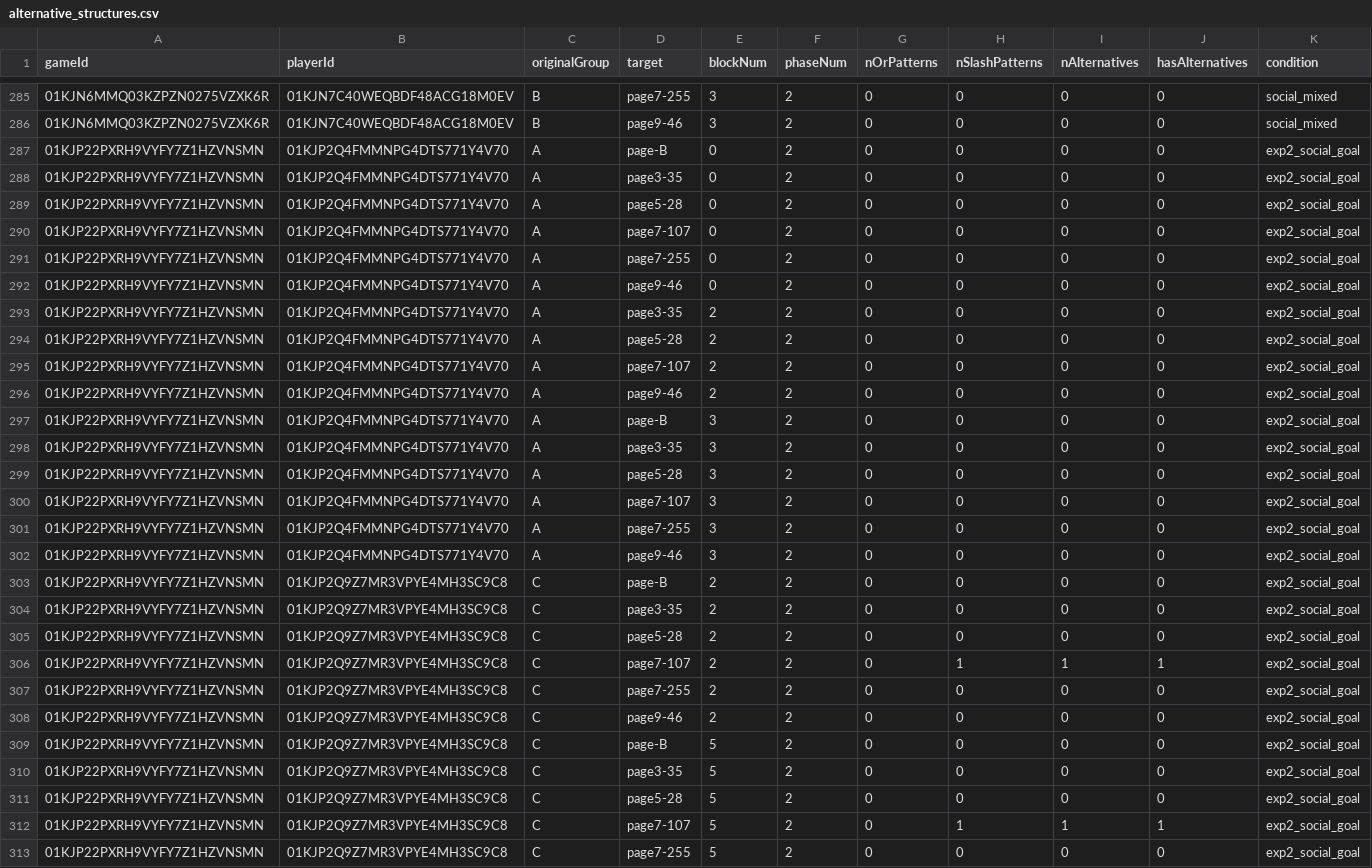
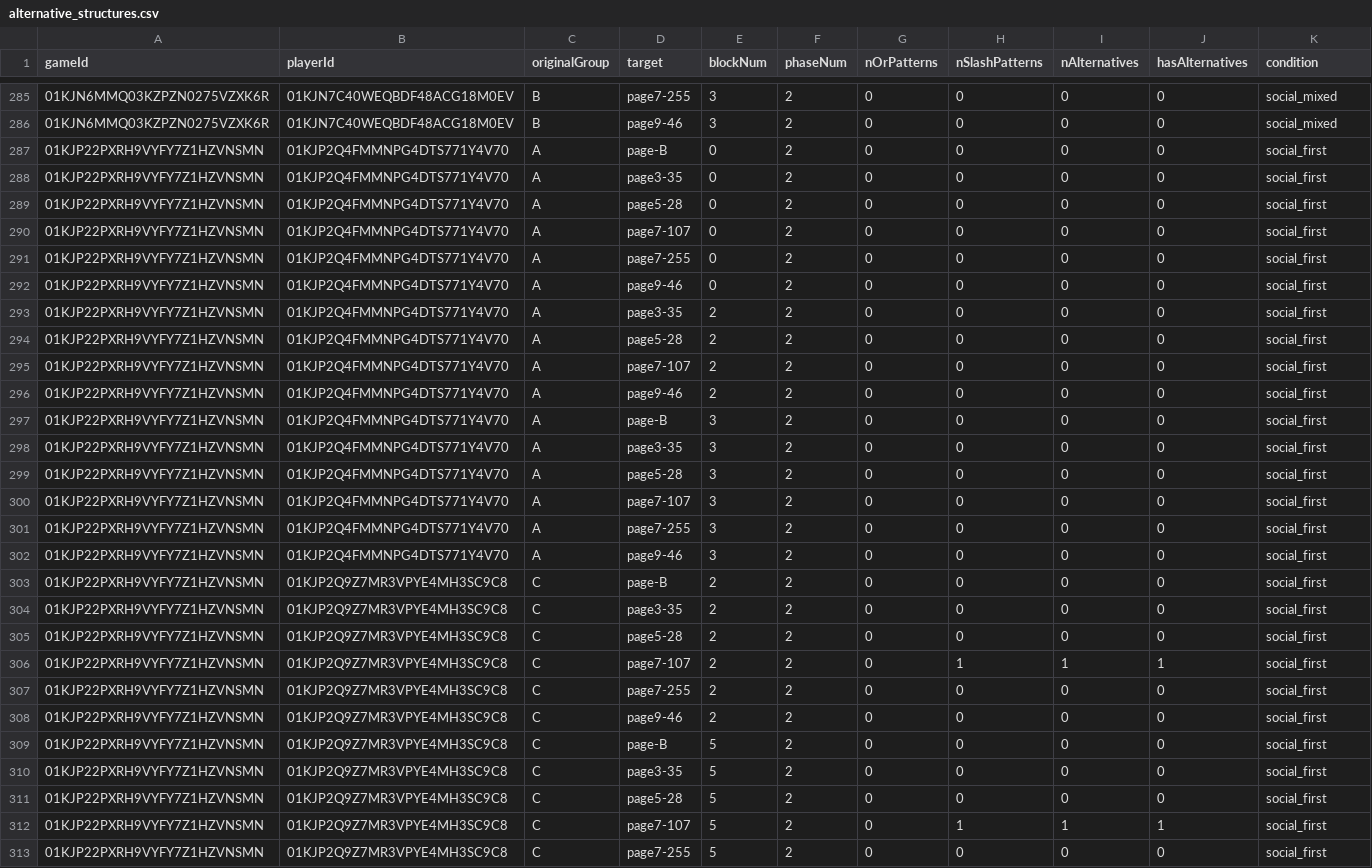
Before and after one commit to aliciamchen/lexical-variation, a CSV file: data/pilots/alternative_structures.csv (was analysis/pilots/data/alternative_structures.csv), drawn as a sheet; only a part is shown, gaps mark what is left out; the diff covers the shown part only.

```diff
--- a/analysis/pilots/data/alternative_structures.csv
+++ b/data/pilots/alternative_structures.csv
@@ -286,28 +286,28 @@ gameId,playerId,originalGroup,target,blockNum,phaseNum,nOrPatterns,nSlashPattern
 01KJN6MMQ03KZPZN0275VZXK6R,01KJN7C40WEQBDF48ACG18M0EV,B,page9-46,3,2,0,0,0,0,social_mixed
-01KJP22PXRH9VYFY7Z1HZVNSMN,01KJP2Q4FMMNPG4DTS771Y4V70,A,page-B,0,2,0,0,0,0,exp2_social_goal
-01KJP22PXRH9VYFY7Z1HZVNSMN,01KJP2Q4FMMNPG4DTS771Y4V70,A,page3-35,0,2,0,0,0,0,exp2_social_goal
-01KJP22PXRH9VYFY7Z1HZVNSMN,01KJP2Q4FMMNPG4DTS771Y4V70,A,page5-28,0,2,0,0,0,0,exp2_social_goal
-01KJP22PXRH9VYFY7Z1HZVNSMN,01KJP2Q4FMMNPG4DTS771Y4V70,A,page7-107,0,2,0,0,0,0,exp2_social_goal
-01KJP22PXRH9VYFY7Z1HZVNSMN,01KJP2Q4FMMNPG4DTS771Y4V70,A,page7-255,0,2,0,0,0,0,exp2_social_goal
-01KJP22PXRH9VYFY7Z1HZVNSMN,01KJP2Q4FMMNPG4DTS771Y4V70,A,page9-46,0,2,0,0,0,0,exp2_social_goal
-01KJP22PXRH9VYFY7Z1HZVNSMN,01KJP2Q4FMMNPG4DTS771Y4V70,A,page3-35,2,2,0,0,0,0,exp2_social_goal
-01KJP22PXRH9VYFY7Z1HZVNSMN,01KJP2Q4FMMNPG4DTS771Y4V70,A,page5-28,2,2,0,0,0,0,exp2_social_goal
-01KJP22PXRH9VYFY7Z1HZVNSMN,01KJP2Q4FMMNPG4DTS771Y4V70,A,page7-107,2,2,0,0,0,0,exp2_social_goal
-01KJP22PXRH9VYFY7Z1HZVNSMN,01KJP2Q4FMMNPG4DTS771Y4V70,A,page9-46,2,2,0,0,0,0,exp2_social_goal
-01KJP22PXRH9VYFY7Z1HZVNSMN,01KJP2Q4FMMNPG4DTS771Y4V70,A,page-B,3,2,0,0,0,0,exp2_social_goal
-01KJP22PXRH9VYFY7Z1HZVNSMN,01KJP2Q4FMMNPG4DTS771Y4V70,A,page3-35,3,2,0,0,0,0,exp2_social_goal
-01KJP22PXRH9VYFY7Z1HZVNSMN,01KJP2Q4FMMNPG4DTS771Y4V70,A,page5-28,3,2,0,0,0,0,exp2_social_goal
-01KJP22PXRH9VYFY7Z1HZVNSMN,01KJP2Q4FMMNPG4DTS771Y4V70,A,page7-107,3,2,0,0,0,0,exp2_social_goal
-01KJP22PXRH9VYFY7Z1HZVNSMN,01KJP2Q4FMMNPG4DTS771Y4V70,A,page7-255,3,2,0,0,0,0,exp2_social_goal
-01KJP22PXRH9VYFY7Z1HZVNSMN,01KJP2Q4FMMNPG4DTS771Y4V70,A,page9-46,3,2,0,0,0,0,exp2_social_goal
-01KJP22PXRH9VYFY7Z1HZVNSMN,01KJP2Q9Z7MR3VPYE4MH3SC9C8,C,page-B,2,2,0,0,0,0,exp2_social_goal
-01KJP22PXRH9VYFY7Z1HZVNSMN,01KJP2Q9Z7MR3VPYE4MH3SC9C8,C,page3-35,2,2,0,0,0,0,exp2_social_goal
-01KJP22PXRH9VYFY7Z1HZVNSMN,01KJP2Q9Z7MR3VPYE4MH3SC9C8,C,page5-28,2,2,0,0,0,0,exp2_social_goal
-01KJP22PXRH9VYFY7Z1HZVNSMN,01KJP2Q9Z7MR3VPYE4MH3SC9C8,C,page7-107,2,2,0,1,1,1,exp2_social_goal
-01KJP22PXRH9VYFY7Z1HZVNSMN,01KJP2Q9Z7MR3VPYE4MH3SC9C8,C,page7-255,2,2,0,0,0,0,exp2_social_goal
-01KJP22PXRH9VYFY7Z1HZVNSMN,01KJP2Q9Z7MR3VPYE4MH3SC9C8,C,page9-46,2,2,0,0,0,0,exp2_social_goal
-01KJP22PXRH9VYFY7Z1HZVNSMN,01KJP2Q9Z7MR3VPYE4MH3SC9C8,C,page-B,5,2,0,0,0,0,exp2_social_goal
-01KJP22PXRH9VYFY7Z1HZVNSMN,01KJP2Q9Z7MR3VPYE4MH3SC9C8,C,page3-35,5,2,0,0,0,0,exp2_social_goal
-01KJP22PXRH9VYFY7Z1HZVNSMN,01KJP2Q9Z7MR3VPYE4MH3SC9C8,C,page5-28,5,2,0,0,0,0,exp2_social_goal
-01KJP22PXRH9VYFY7Z1HZVNSMN,01KJP2Q9Z7MR3VPYE4MH3SC9C8,C,page7-107,5,2,0,1,1,1,exp2_social_goal
-01KJP22PXRH9VYFY7Z1HZVNSMN,01KJP2Q9Z7MR3VPYE4MH3SC9C8,C,page7-255,5,2,0,0,0,0,exp2_social_goal
+01KJP22PXRH9VYFY7Z1HZVNSMN,01KJP2Q4FMMNPG4DTS771Y4V70,A,page-B,0,2,0,0,0,0,social_first
+01KJP22PXRH9VYFY7Z1HZVNSMN,01KJP2Q4FMMNPG4DTS771Y4V70,A,page3-35,0,2,0,0,0,0,social_first
+01KJP22PXRH9VYFY7Z1HZVNSMN,01KJP2Q4FMMNPG4DTS771Y4V70,A,page5-28,0,2,0,0,0,0,social_first
+01KJP22PXRH9VYFY7Z1HZVNSMN,01KJP2Q4FMMNPG4DTS771Y4V70,A,page7-107,0,2,0,0,0,0,social_first
+01KJP22PXRH9VYFY7Z1HZVNSMN,01KJP2Q4FMMNPG4DTS771Y4V70,A,page7-255,0,2,0,0,0,0,social_first
+01KJP22PXRH9VYFY7Z1HZVNSMN,01KJP2Q4FMMNPG4DTS771Y4V70,A,page9-46,0,2,0,0,0,0,social_first
+01KJP22PXRH9VYFY7Z1HZVNSMN,01KJP2Q4FMMNPG4DTS771Y4V70,A,page3-35,2,2,0,0,0,0,social_first
+01KJP22PXRH9VYFY7Z1HZVNSMN,01KJP2Q4FMMNPG4DTS771Y4V70,A,page5-28,2,2,0,0,0,0,social_first
+01KJP22PXRH9VYFY7Z1HZVNSMN,01KJP2Q4FMMNPG4DTS771Y4V70,A,page7-107,2,2,0,0,0,0,social_first
+01KJP22PXRH9VYFY7Z1HZVNSMN,01KJP2Q4FMMNPG4DTS771Y4V70,A,page9-46,2,2,0,0,0,0,social_first
+01KJP22PXRH9VYFY7Z1HZVNSMN,01KJP2Q4FMMNPG4DTS771Y4V70,A,page-B,3,2,0,0,0,0,social_first
+01KJP22PXRH9VYFY7Z1HZVNSMN,01KJP2Q4FMMNPG4DTS771Y4V70,A,page3-35,3,2,0,0,0,0,social_first
+01KJP22PXRH9VYFY7Z1HZVNSMN,01KJP2Q4FMMNPG4DTS771Y4V70,A,page5-28,3,2,0,0,0,0,social_first
+01KJP22PXRH9VYFY7Z1HZVNSMN,01KJP2Q4FMMNPG4DTS771Y4V70,A,page7-107,3,2,0,0,0,0,social_first
+01KJP22PXRH9VYFY7Z1HZVNSMN,01KJP2Q4FMMNPG4DTS771Y4V70,A,page7-255,3,2,0,0,0,0,social_first
+01KJP22PXRH9VYFY7Z1HZVNSMN,01KJP2Q4FMMNPG4DTS771Y4V70,A,page9-46,3,2,0,0,0,0,social_first
+01KJP22PXRH9VYFY7Z1HZVNSMN,01KJP2Q9Z7MR3VPYE4MH3SC9C8,C,page-B,2,2,0,0,0,0,social_first
+01KJP22PXRH9VYFY7Z1HZVNSMN,01KJP2Q9Z7MR3VPYE4MH3SC9C8,C,page3-35,2,2,0,0,0,0,social_first
+01KJP22PXRH9VYFY7Z1HZVNSMN,01KJP2Q9Z7MR3VPYE4MH3SC9C8,C,page5-28,2,2,0,0,0,0,social_first
+01KJP22PXRH9VYFY7Z1HZVNSMN,01KJP2Q9Z7MR3VPYE4MH3SC9C8,C,page7-107,2,2,0,1,1,1,social_first
+01KJP22PXRH9VYFY7Z1HZVNSMN,01KJP2Q9Z7MR3VPYE4MH3SC9C8,C,page7-255,2,2,0,0,0,0,social_first
+01KJP22PXRH9VYFY7Z1HZVNSMN,01KJP2Q9Z7MR3VPYE4MH3SC9C8,C,page9-46,2,2,0,0,0,0,social_first
+01KJP22PXRH9VYFY7Z1HZVNSMN,01KJP2Q9Z7MR3VPYE4MH3SC9C8,C,page-B,5,2,0,0,0,0,social_first
+01KJP22PXRH9VYFY7Z1HZVNSMN,01KJP2Q9Z7MR3VPYE4MH3SC9C8,C,page3-35,5,2,0,0,0,0,social_first
+01KJP22PXRH9VYFY7Z1HZVNSMN,01KJP2Q9Z7MR3VPYE4MH3SC9C8,C,page5-28,5,2,0,0,0,0,social_first
+01KJP22PXRH9VYFY7Z1HZVNSMN,01KJP2Q9Z7MR3VPYE4MH3SC9C8,C,page7-107,5,2,0,1,1,1,social_first
+01KJP22PXRH9VYFY7Z1HZVNSMN,01KJP2Q9Z7MR3VPYE4MH3SC9C8,C,page7-255,5,2,0,0,0,0,social_first
```
Also changed, not shown: 81 edited cells elsewhere in this file, data/pilots/cross_group_borrowing.csv, data/pilots/length_retention.csv, 38 other files.
